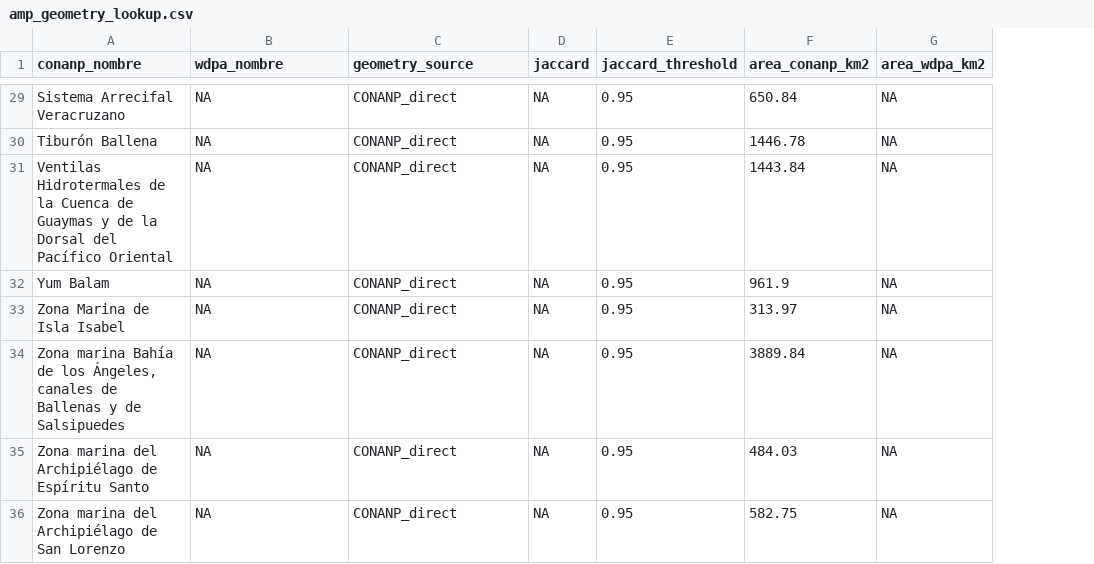
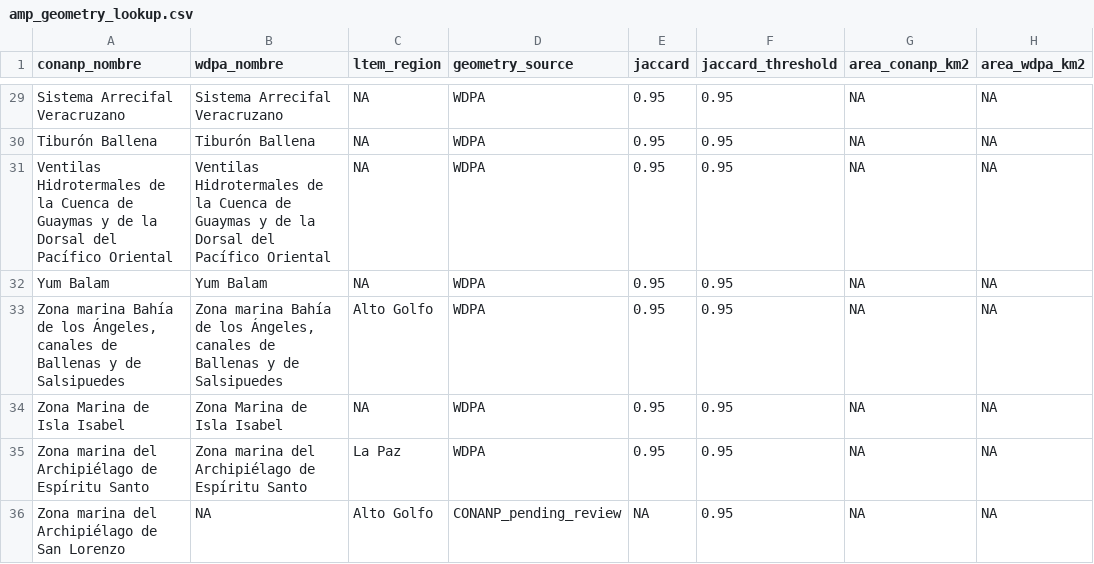
Before and after one commit to ChatMPA-Studio/chatmpa-data-hub, a CSV file: skills/shared/geometries/amp_geometry_lookup.csv, drawn as a sheet; only a part is shown, gaps mark what is left out; removed rows and columns are numbered as before the commit, all else as after; the diff covers the shown part only; the diff names each change by its address in the sheet, - before the commit and + after, or states it on an @@ line.

Commit message:
feat(geometries): agregar columna ltem_region a amp_geometry_lookup

```diff
--- a/skills/shared/geometries/amp_geometry_lookup.csv
+++ b/skills/shared/geometries/amp_geometry_lookup.csv
+column C (ltem_region), rows 29-33: NA | NA | NA | NA | Alto Golfo; rows 35-36: La Paz | Alto Golfo
-B29 (wdpa_nombre): NA
+B29 (wdpa_nombre): Sistema Arrecifal Veracruzano
-D29:D32 (geometry_source): CONANP_direct
+D29:D32 (geometry_source): WDPA
-E29:E32 (jaccard): NA
+E29:E32 (jaccard): 0.95
-G29 (area_conanp_km2): 650.84
+G29 (area_conanp_km2): NA
-B30 (wdpa_nombre): NA
+B30 (wdpa_nombre): Tiburón Ballena
-G30 (area_conanp_km2): 1446.78
+G30 (area_conanp_km2): NA
-B31 (wdpa_nombre): NA
+B31 (wdpa_nombre): Ventilas Hidrotermales de la Cuenca de Guaymas y de la Dorsal del Pacífico Oriental
-G31 (area_conanp_km2): 1443.84
+G31 (area_conanp_km2): NA
-B32 (wdpa_nombre): NA
+B32 (wdpa_nombre): Yum Balam
-G32 (area_conanp_km2): 961.9
+G32 (area_conanp_km2): NA
-row 33: Zona Marina de Isla Isabel | NA | CONANP_direct | NA | 0.95 | 313.97 | NA
-B33 (wdpa_nombre): NA
+B33 (wdpa_nombre): Zona marina Bahía de los Ángeles, canales de Ballenas y de Salsipuedes
-D33 (geometry_source): CONANP_direct
+D33 (geometry_source): WDPA
-E33 (jaccard): NA
+E33 (jaccard): 0.95
-G33 (area_conanp_km2): 3889.84
+G33 (area_conanp_km2): NA
+row 34: Zona Marina de Isla Isabel | Zona Marina de Isla Isabel | NA | WDPA | 0.95 | 0.95 | NA | NA
-B35 (wdpa_nombre): NA
+B35 (wdpa_nombre): Zona marina del Archipiélago de Espíritu Santo
-D35 (geometry_source): CONANP_direct
+D35 (geometry_source): WDPA
-E35 (jaccard): NA
+E35 (jaccard): 0.95
-G35 (area_conanp_km2): 484.03
+G35 (area_conanp_km2): NA
-D36 (geometry_source): CONANP_direct
+D36 (geometry_source): CONANP_pending_review
-G36 (area_conanp_km2): 582.75
+G36 (area_conanp_km2): NA
```
Also changed, not shown: 2 added rows, 2 removed rows and 96 edited cells elsewhere in this file.
